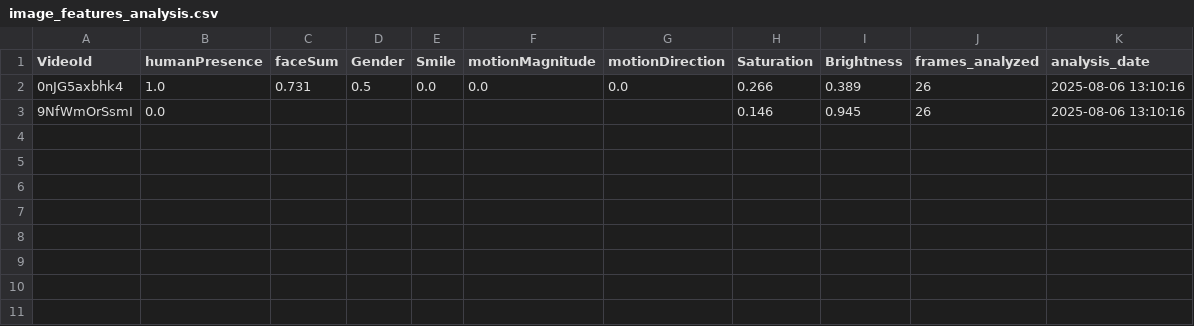
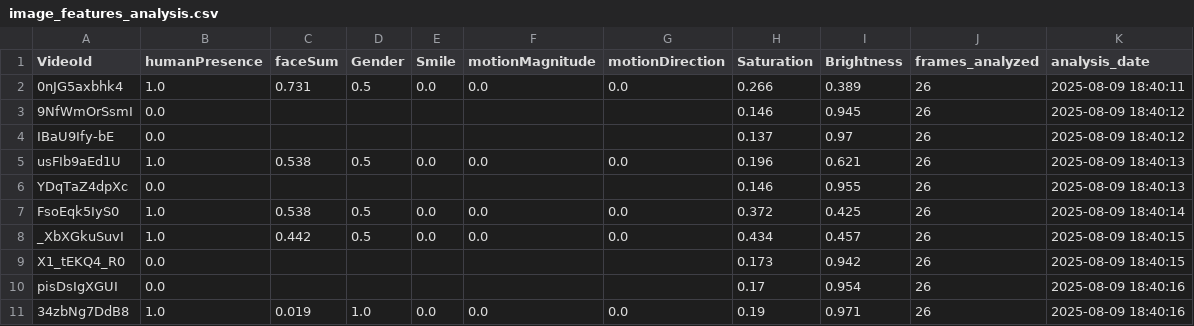
Before and after one commit to juanguerralatam/B2B-engagement, a CSV file: output/image_features_analysis.csv, drawn as a sheet.

```diff
--- a/output/image_features_analysis.csv
+++ b/output/image_features_analysis.csv
@@ -1,3 +1,11 @@
 VideoId,humanPresence,faceSum,Gender,Smile,motionMagnitude,motionDirection,Saturation,Brightness,frames_analyzed,analysis_date
-0nJG5axbhk4,1.0,0.731,0.5,0.0,0.0,0.0,0.266,0.389,26,2025-08-06 13:10:16
-9NfWmOrSsmI,0.0,,,,,,0.146,0.945,26,2025-08-06 13:10:16
+0nJG5axbhk4,1.0,0.731,0.5,0.0,0.0,0.0,0.266,0.389,26,2025-08-09 18:40:11
+9NfWmOrSsmI,0.0,,,,,,0.146,0.945,26,2025-08-09 18:40:12
+IBaU9Ify-bE,0.0,,,,,,0.137,0.97,26,2025-08-09 18:40:12
+usFIb9aEd1U,1.0,0.538,0.5,0.0,0.0,0.0,0.196,0.621,26,2025-08-09 18:40:13
+YDqTaZ4dpXc,0.0,,,,,,0.146,0.955,26,2025-08-09 18:40:13
+FsoEqk5IyS0,1.0,0.538,0.5,0.0,0.0,0.0,0.372,0.425,26,2025-08-09 18:40:14
+_XbXGkuSuvI,1.0,0.442,0.5,0.0,0.0,0.0,0.434,0.457,26,2025-08-09 18:40:15
+X1_tEKQ4_R0,0.0,,,,,,0.173,0.942,26,2025-08-09 18:40:15
+pisDsIgXGUI,0.0,,,,,,0.17,0.954,26,2025-08-09 18:40:16
+34zbNg7DdB8,1.0,0.019,1.0,0.0,0.0,0.0,0.19,0.971,26,2025-08-09 18:40:16
```
Also changed, not shown: main.csv, output/text_features_analysis.csv, 22 other files.
